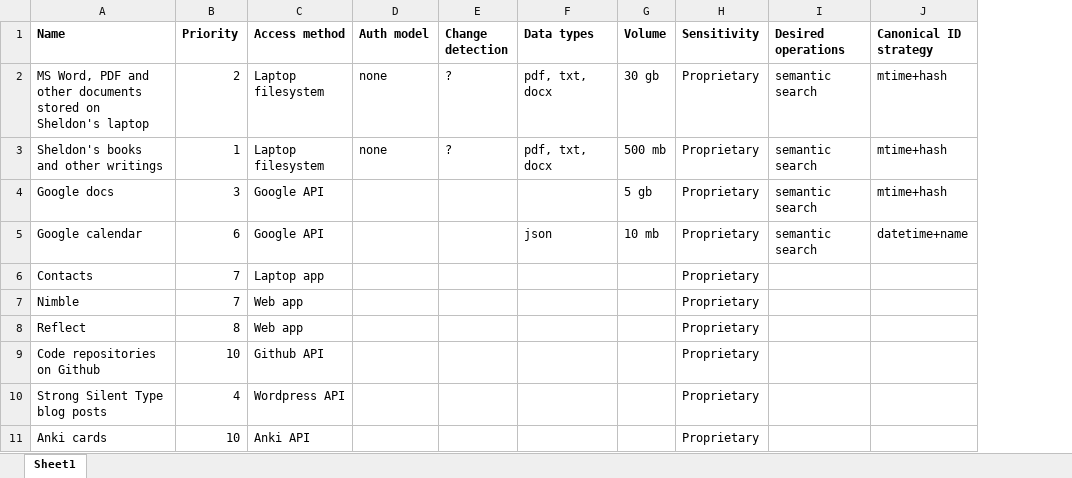
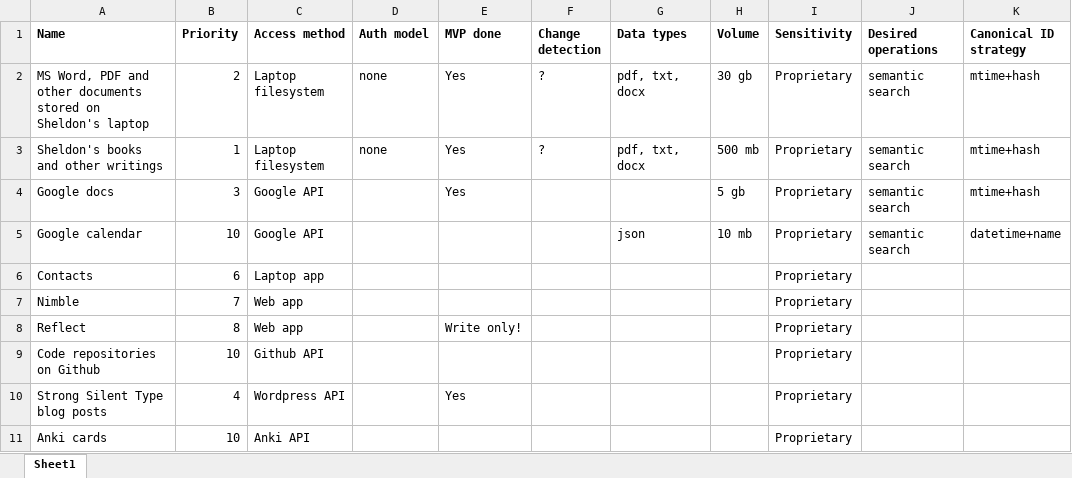
Before and after one commit to sheldonrampton/shellbot, an Excel workbook: information_sources.xlsx, sheet Sheet1, drawn as a sheet; only a part is shown; values as stored, in another font and other column widths than the file's, no borders; the diff names each change by its address in the sheet, - before the commit and + after, or states it on an @@ line.

```diff
--- a/information_sources.xlsx (sheet Sheet1)
+++ b/information_sources.xlsx (sheet Sheet1)
+column E (MVP done), rows 2-10: Yes | Yes | Yes |  |  |  | Write only! |  | Yes
-B5 (Priority): 6
+B5 (Priority): 10
-B6 (Priority): 7
+B6 (Priority): 6
```
Also changed, not shown: 3 other files.
